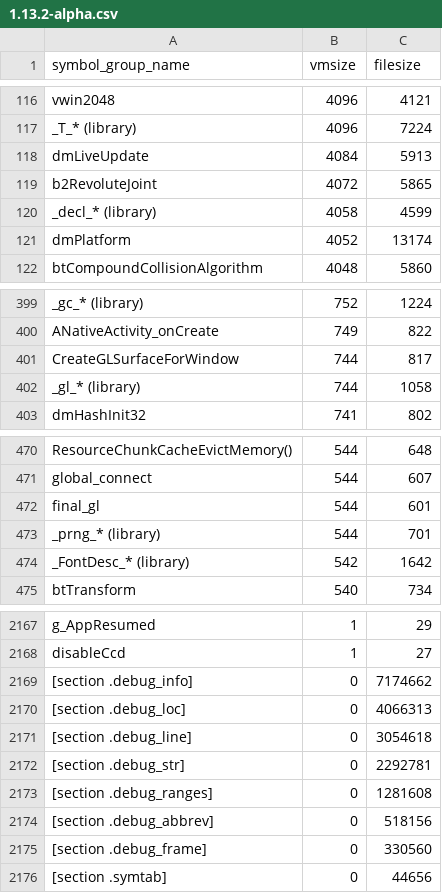
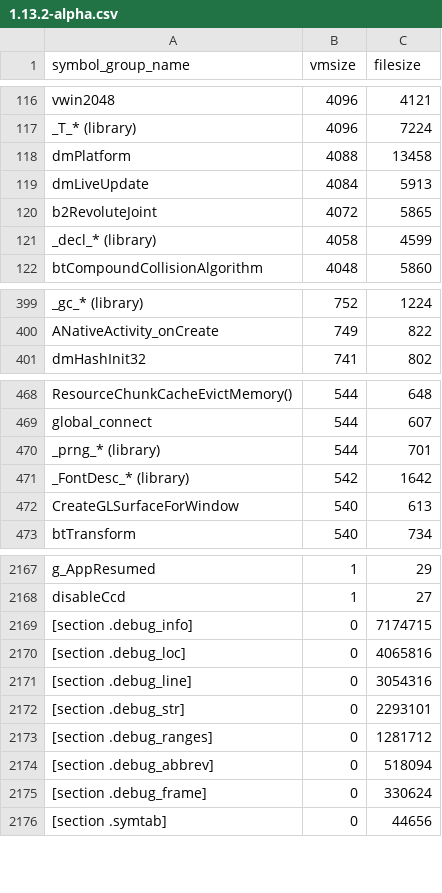
Before and after one commit to defold/build-size, a CSV file: size-analyzer/armv7-android/1.13.2-alpha.csv, drawn as a sheet; only a part is shown, gaps mark what is left out; the diff covers the shown part only.

Commit message:
Generated new size report and graph [skip ci]

```diff
--- a/size-analyzer/armv7-android/1.13.2-alpha.csv
+++ b/size-analyzer/armv7-android/1.13.2-alpha.csv
@@ -117,2 +117,3 @@ vwin2048,4096,4121
 _T_* (library),4096,7224
+dmPlatform,4088,13458
 dmLiveUpdate,4084,5913
@@ -120,3 +121,2 @@ b2RevoluteJoint,4072,5865
 _decl_* (library),4058,4599
-dmPlatform,4052,13174
 btCompoundCollisionAlgorithm,4048,5860
@@ -400,4 +400,2 @@ _gc_* (library),752,1224
 ANativeActivity_onCreate,749,822
-CreateGLSurfaceForWindow,744,817
-_gl_* (library),744,1058
 dmHashInit32,741,802
@@ -471,5 +469,5 @@ ResourceChunkCacheEvictMemory(),544,648
 global_connect,544,607
-final_gl,544,601
 _prng_* (library),544,701
 _FontDesc_* (library),542,1642
+CreateGLSurfaceForWindow,540,613
 btTransform,540,734
@@ -2168,9 +2168,9 @@ g_AppResumed,1,29
 disableCcd,1,27
-[section .debug_info],0,7174662
-[section .debug_loc],0,4066313
-[section .debug_line],0,3054618
-[section .debug_str],0,2292781
-[section .debug_ranges],0,1281608
-[section .debug_abbrev],0,518156
-[section .debug_frame],0,330560
+[section .debug_info],0,7174715
+[section .debug_loc],0,4065816
+[section .debug_line],0,3054316
+[section .debug_str],0,2293101
+[section .debug_ranges],0,1281712
+[section .debug_abbrev],0,518094
+[section .debug_frame],0,330624
 [section .symtab],0,44656
```
Also changed, not shown: 9 added rows, 7 removed rows and 7 edited cells elsewhere in this file, size-analyzer/arm64-android/1.13.2-alpha.csv, size-analyzer/editor-arm64-macos/1.13.2-alpha.csv, 14 other files.
